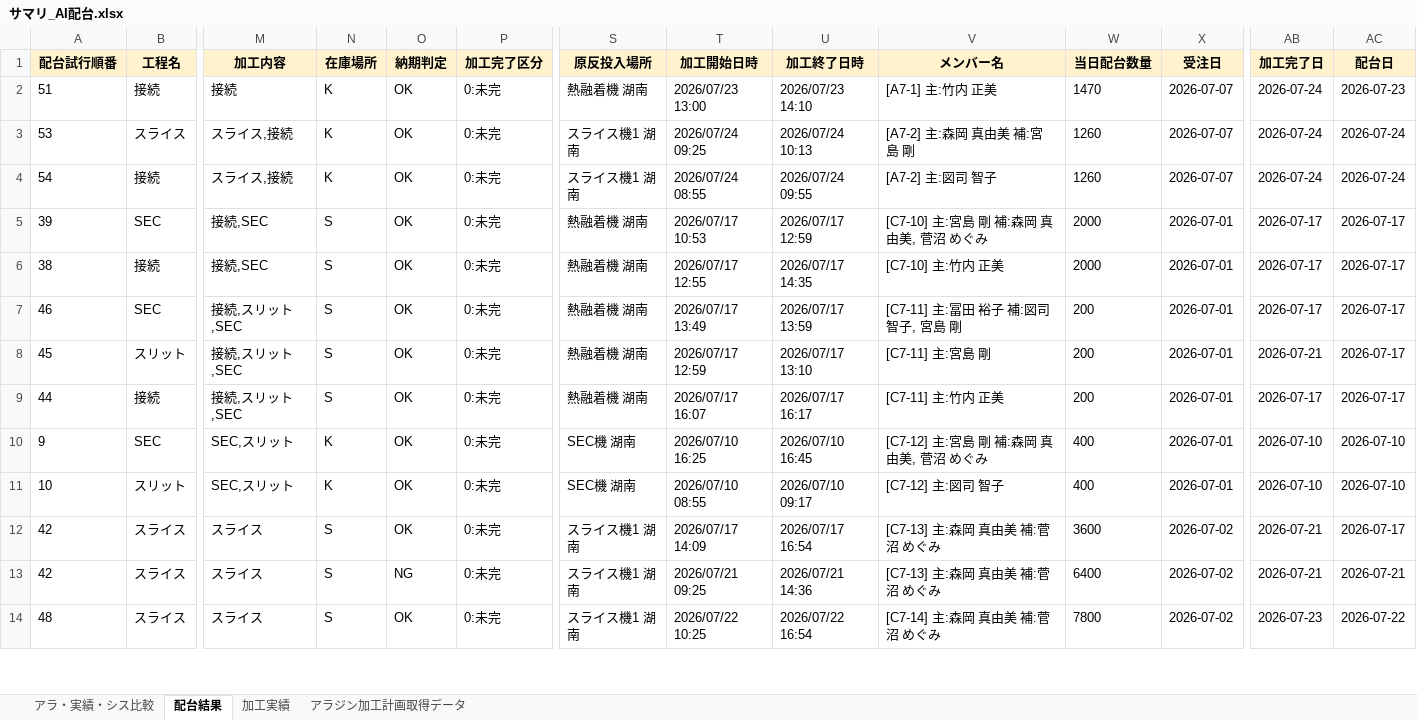
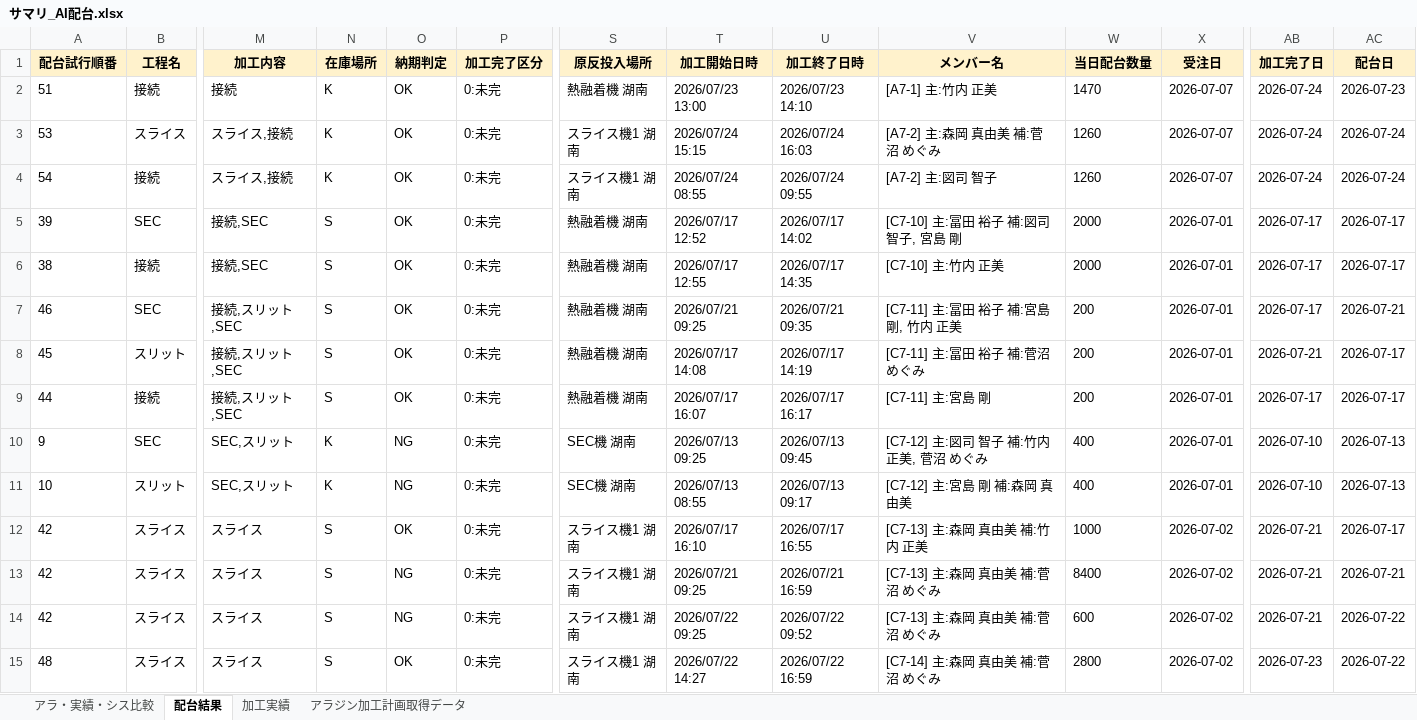
Before and after one commit to hosokawanagaokasangyou-dotcom/Production-Control-System, an Excel workbook: サマリ_AI配台.xlsx, sheet 配台結果, drawn as a sheet; only a part is shown, gaps mark what is left out; values as stored, in another font and other column widths than the file's, no borders; addresses are those after the commit; rows hold the shown columns only; the diff covers the shown part only; the diff names each change by its address in the sheet, - before the commit and + after, or states it on an @@ line.

```diff
--- a/サマリ_AI配台.xlsx (sheet 配台結果)
+++ b/サマリ_AI配台.xlsx (sheet 配台結果)
-T3 (加工開始日時): 2026/07/24 09:25
+T3 (加工開始日時): 2026/07/24 15:15
-U3 (加工終了日時): 2026/07/24 10:13
+U3 (加工終了日時): 2026/07/24 16:03
-V3 (メンバー名): [A7-2] 主:森岡 真由美 補:宮島 剛
+V3 (メンバー名): [A7-2] 主:森岡 真由美 補:菅沼 めぐみ
-T5 (加工開始日時): 2026/07/17 10:53
+T5 (加工開始日時): 2026/07/17 12:52
-U5 (加工終了日時): 2026/07/17 12:59
+U5 (加工終了日時): 2026/07/17 14:02
-V5 (メンバー名): [C7-10] 主:宮島 剛 補:森岡 真由美, 菅沼 めぐみ
+V5 (メンバー名): [C7-10] 主:冨田 裕子 補:図司 智子, 宮島 剛
-T7 (加工開始日時): 2026/07/17 13:49
+T7 (加工開始日時): 2026/07/21 09:25
-U7 (加工終了日時): 2026/07/17 13:59
+U7 (加工終了日時): 2026/07/21 09:35
-V7 (メンバー名): [C7-11] 主:冨田 裕子 補:図司 智子, 宮島 剛
+V7 (メンバー名): [C7-11] 主:冨田 裕子 補:宮島 剛, 竹内 正美
-AC7 (配台日): 2026-07-17
+AC7 (配台日): 2026-07-21
-T8 (加工開始日時): 2026/07/17 12:59
+T8 (加工開始日時): 2026/07/17 14:08
-U8 (加工終了日時): 2026/07/17 13:10
+U8 (加工終了日時): 2026/07/17 14:19
-V8 (メンバー名): [C7-11] 主:宮島 剛
+V8 (メンバー名): [C7-11] 主:冨田 裕子 補:菅沼 めぐみ
-V9 (メンバー名): [C7-11] 主:竹内 正美
+V9 (メンバー名): [C7-11] 主:宮島 剛
-O10:O11 (納期判定): OK
+O10:O11 (納期判定): NG
-T10 (加工開始日時): 2026/07/10 16:25
+T10 (加工開始日時): 2026/07/13 09:25
-U10 (加工終了日時): 2026/07/10 16:45
+U10 (加工終了日時): 2026/07/13 09:45
-V10 (メンバー名): [C7-12] 主:宮島 剛 補:森岡 真由美, 菅沼 めぐみ
+V10 (メンバー名): [C7-12] 主:図司 智子 補:竹内 正美, 菅沼 めぐみ
-AC10:AC11 (配台日): 2026-07-10
+AC10:AC11 (配台日): 2026-07-13
-T11 (加工開始日時): 2026/07/10 08:55
+T11 (加工開始日時): 2026/07/13 08:55
-U11 (加工終了日時): 2026/07/10 09:17
+U11 (加工終了日時): 2026/07/13 09:17
-V11 (メンバー名): [C7-12] 主:図司 智子
+V11 (メンバー名): [C7-12] 主:宮島 剛 補:森岡 真由美
-T12 (加工開始日時): 2026/07/17 14:09
+T12 (加工開始日時): 2026/07/17 16:10
-U12 (加工終了日時): 2026/07/17 16:54
+U12 (加工終了日時): 2026/07/17 16:55
-V12 (メンバー名): [C7-13] 主:森岡 真由美 補:菅沼 めぐみ
+V12 (メンバー名): [C7-13] 主:森岡 真由美 補:竹内 正美
-W12 (当日配台数量): 3600
+W12 (当日配台数量): 1000
-U13 (加工終了日時): 2026/07/21 14:36
+U13 (加工終了日時): 2026/07/21 16:59
-W13 (当日配台数量): 6400
+W13 (当日配台数量): 8400
+row 14: 42 | スライス | スライス | S | NG | 0:未完 | スライス機1 湖南 | 2026/07/22 09:25 | 2026/07/22 09:52 | [C7-13] 主:森岡 真由美 補:菅沼 めぐみ | 600 | 2026-07-02 | 2026-07-21 | 2026-07-22
-T15 (加工開始日時): 2026/07/22 10:25
+T15 (加工開始日時): 2026/07/22 14:27
-U15 (加工終了日時): 2026/07/22 16:54
+U15 (加工終了日時): 2026/07/22 16:59
-W15 (当日配台数量): 7800
+W15 (当日配台数量): 2800
```
Also changed, not shown: 1 added row, 4 removed rows and 70 edited cells elsewhere in this sheet, sheet アラ・実績・シス比較, sheet アラジン加工計画取得データ, .pm-ai-cache/network-source/task-input-newest.xlsx, .pm-ai-cache/stage2-run-snapshot/master-workbook.xlsm, 3 other files.
